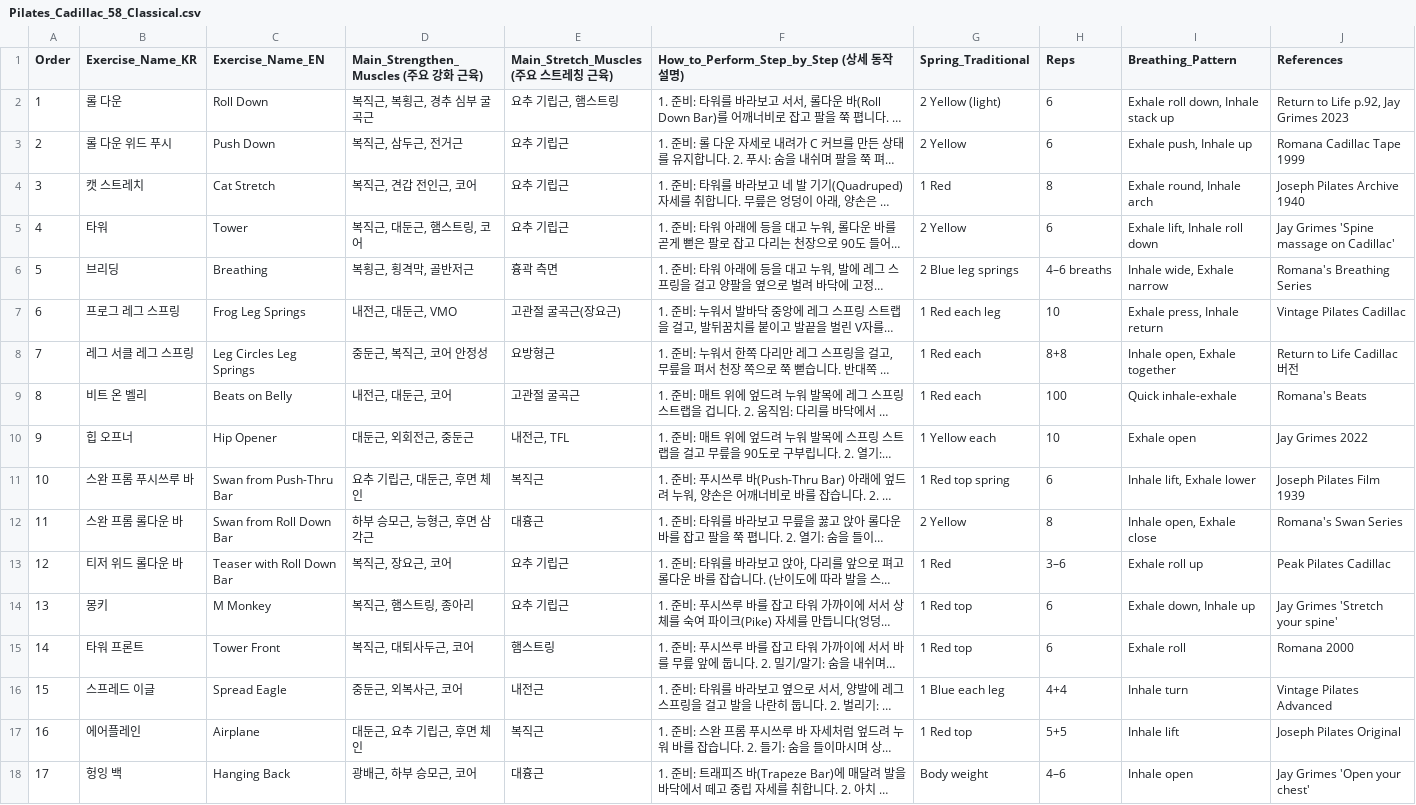
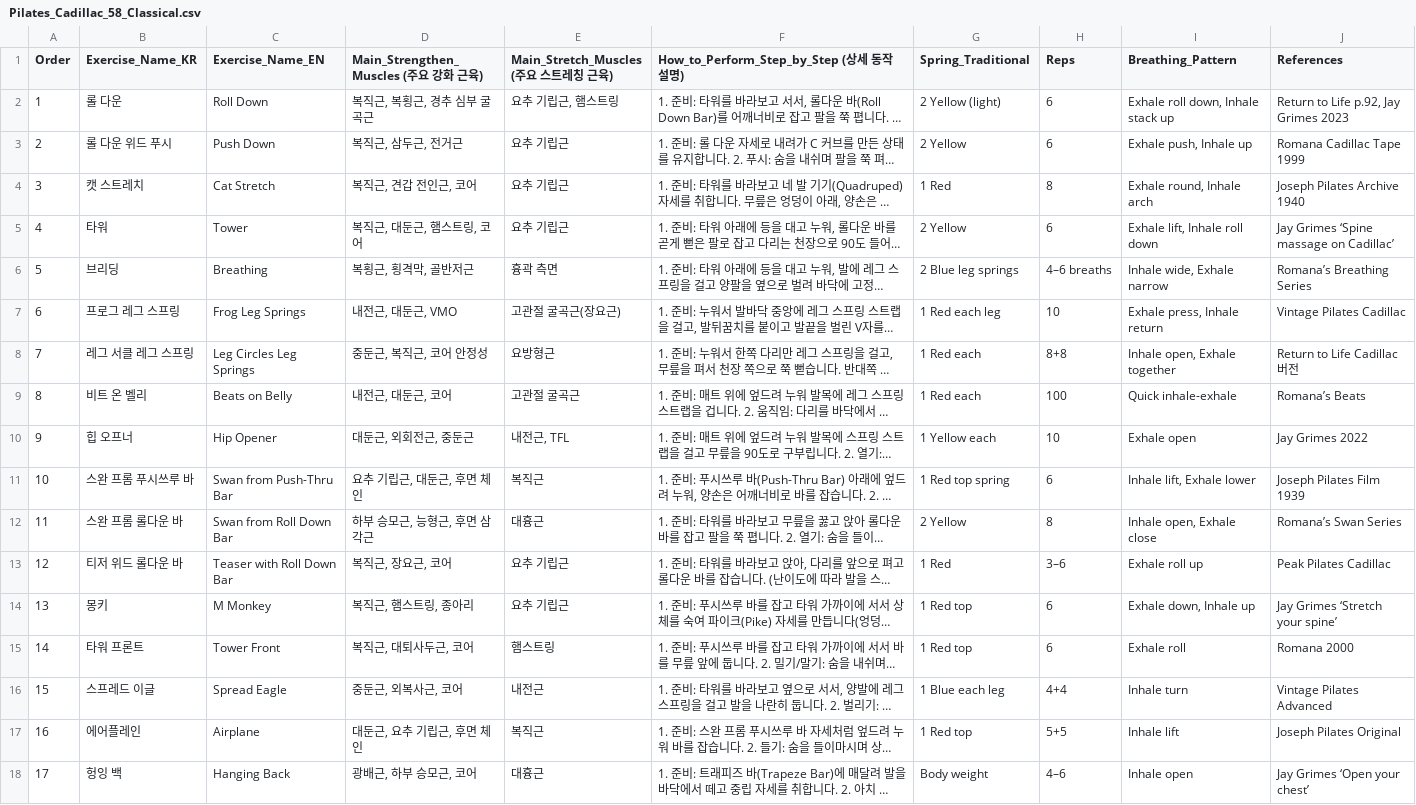
Before and after one commit to skyman200/posture-ai-kor, a CSV file: public/db/Pilates_Cadillac_58_Classical.csv, drawn as a sheet; only a part is shown; long unchanged cells end in …; the diff covers the shown part only; the diff names each change by its address in the sheet, - before the commit and + after, or states it on an @@ line.

```diff
--- a/public/db/Pilates_Cadillac_58_Classical.csv
+++ b/public/db/Pilates_Cadillac_58_Classical.csv
-J5 (References): Jay Grimes 'Spine massage on Cadillac'
+J5 (References): Jay Grimes ‘Spine massage on Cadillac’
-J6 (References): Romana's Breathing Series
+J6 (References): Romana’s Breathing Series
-J9 (References): Romana's Beats
+J9 (References): Romana’s Beats
-J12 (References): Romana's Swan Series
+J12 (References): Romana’s Swan Series
-J14 (References): Jay Grimes 'Stretch your spine'
+J14 (References): Jay Grimes ‘Stretch your spine’
-J18 (References): Jay Grimes 'Open your chest'
+J18 (References): Jay Grimes ‘Open your chest’
```
Also changed, not shown: 15 edited cells elsewhere in this file, public/db/Pilates_Barrel_22_Classical.csv, public/db/Pilates_Mat_34_Classical.csv, 2 other files.
